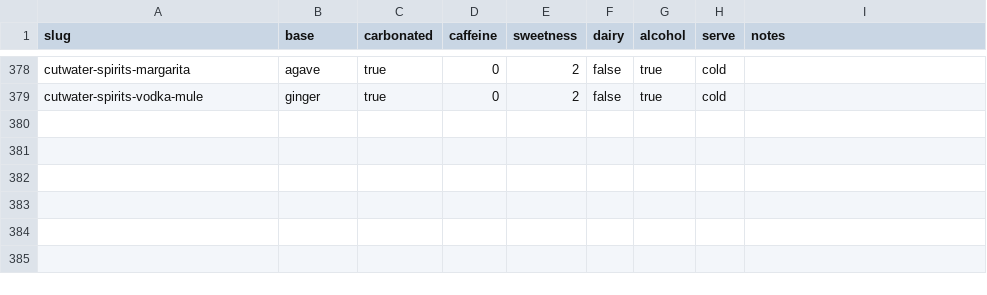
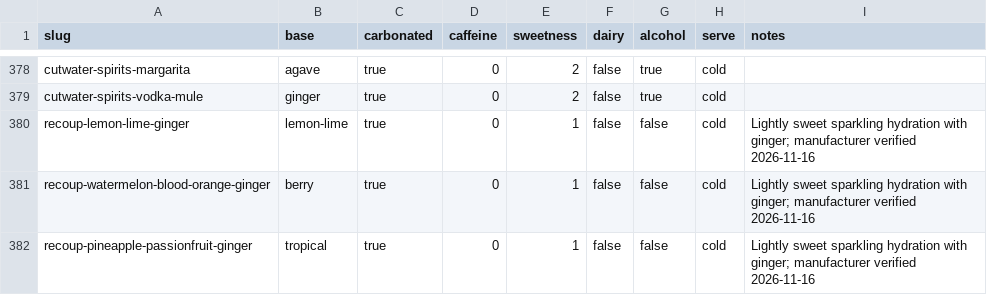
Before and after one commit to mbwiller/bevi, a CSV file: data/catalog/flavor-profiles.csv, drawn as a sheet; only a part is shown, gaps mark what is left out.

```diff
--- a/data/catalog/flavor-profiles.csv
+++ b/data/catalog/flavor-profiles.csv
@@ -379 +379,4 @@ cutwater-spirits-margarita,agave,true,0,2,false,true,cold,
 cutwater-spirits-vodka-mule,ginger,true,0,2,false,true,cold,
+recoup-lemon-lime-ginger,lemon-lime,true,0,1,false,false,cold,Lightly sweet sparkling hydration with ginger; manufacturer verified 2026-11-16
+recoup-watermelon-blood-orange-ginger,berry,true,0,1,false,false,cold,Lightly sweet sparkling hydration with ginger; manufacturer verified 2026-11-16
+recoup-pineapple-passionfruit-ginger,tropical,true,0,1,false,false,cold,Lightly sweet sparkling hydration with ginger; manufacturer verified 2026-11-16
```
Also changed, not shown: data/catalog/bevs.csv, design/taxonomy/bev-leaves.csv, 26 other files.
